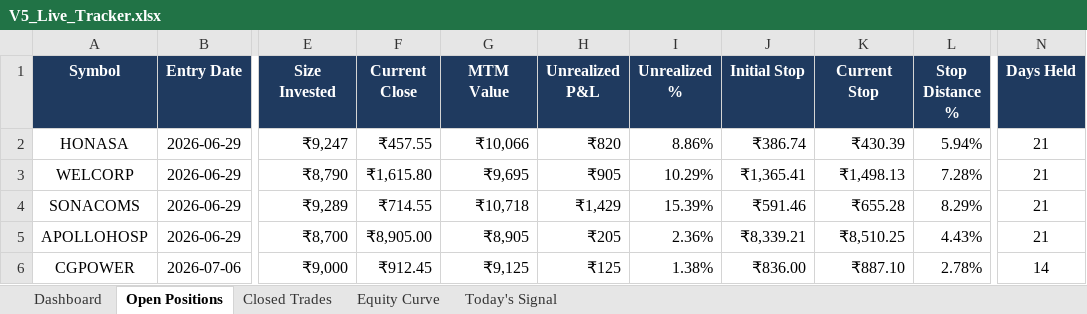
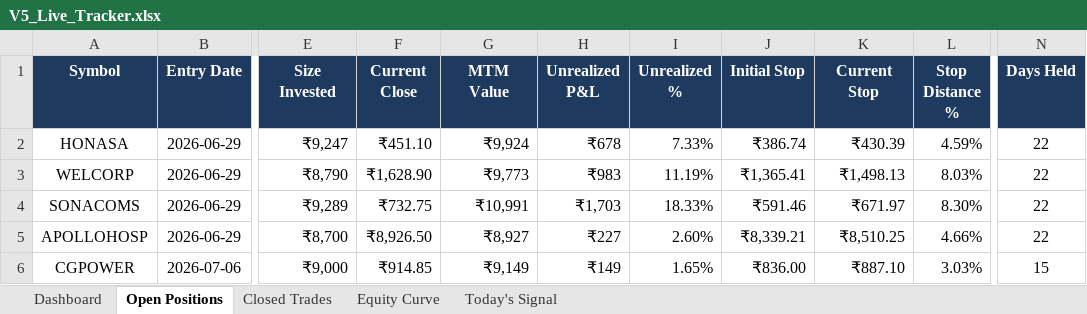
Before and after one commit to shubhamkrpal3-web/v5-stockpicker, an Excel workbook: V5_Live_Tracker.xlsx, sheet Open Positions, drawn as a sheet; only a part is shown, gaps mark what is left out; values as stored, in another font and other column widths than the file's, no borders; conditional formats not drawn; the diff covers the shown part only; the diff names each change by its address in the sheet, - before the commit and + after, or states it on an @@ line.

```diff
--- a/V5_Live_Tracker.xlsx (sheet Open Positions)
+++ b/V5_Live_Tracker.xlsx (sheet Open Positions)
-F2 (Current Close): ₹457.55
+F2 (Current Close): ₹451.10
-G2 (MTM Value): ₹10,066
+G2 (MTM Value): ₹9,924
-H2 (Unrealized P&L): ₹820
+H2 (Unrealized P&L): ₹678
-I2 (Unrealized %): 8.86%
+I2 (Unrealized %): 7.33%
-L2 (Stop Distance %): 5.94%
+L2 (Stop Distance %): 4.59%
-N2:N5 (Days Held): 21
+N2:N5 (Days Held): 22
-F3 (Current Close): ₹1,615.80
+F3 (Current Close): ₹1,628.90
-G3 (MTM Value): ₹9,695
+G3 (MTM Value): ₹9,773
-H3 (Unrealized P&L): ₹905
+H3 (Unrealized P&L): ₹983
-I3 (Unrealized %): 10.29%
+I3 (Unrealized %): 11.19%
-L3 (Stop Distance %): 7.28%
+L3 (Stop Distance %): 8.03%
-F4 (Current Close): ₹714.55
+F4 (Current Close): ₹732.75
-G4 (MTM Value): ₹10,718
+G4 (MTM Value): ₹10,991
-H4 (Unrealized P&L): ₹1,429
+H4 (Unrealized P&L): ₹1,703
-I4 (Unrealized %): 15.39%
+I4 (Unrealized %): 18.33%
-K4 (Current Stop): ₹655.28
+K4 (Current Stop): ₹671.97
-L4 (Stop Distance %): 8.29%
+L4 (Stop Distance %): 8.30%
-F5 (Current Close): ₹8,905.00
+F5 (Current Close): ₹8,926.50
-G5 (MTM Value): ₹8,905
+G5 (MTM Value): ₹8,927
-H5 (Unrealized P&L): ₹205
+H5 (Unrealized P&L): ₹227
-I5 (Unrealized %): 2.36%
+I5 (Unrealized %): 2.60%
-L5 (Stop Distance %): 4.43%
+L5 (Stop Distance %): 4.66%
-F6 (Current Close): ₹912.45
+F6 (Current Close): ₹914.85
-G6 (MTM Value): ₹9,125
+G6 (MTM Value): ₹9,149
-H6 (Unrealized P&L): ₹125
+H6 (Unrealized P&L): ₹149
-I6 (Unrealized %): 1.38%
+I6 (Unrealized %): 1.65%
-L6 (Stop Distance %): 2.78%
+L6 (Stop Distance %): 3.03%
-N6 (Days Held): 14
+N6 (Days Held): 15
```
Also changed, not shown: 55 edited cells and cell formats elsewhere in this sheet, sheet Today's Signal, sheet Equity Curve, sheet Dashboard, 10 other files.
